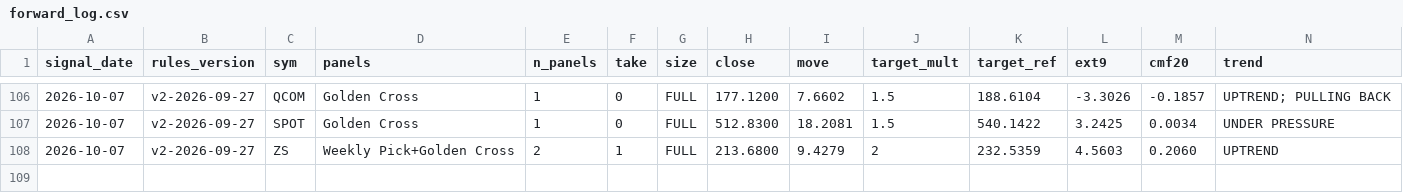
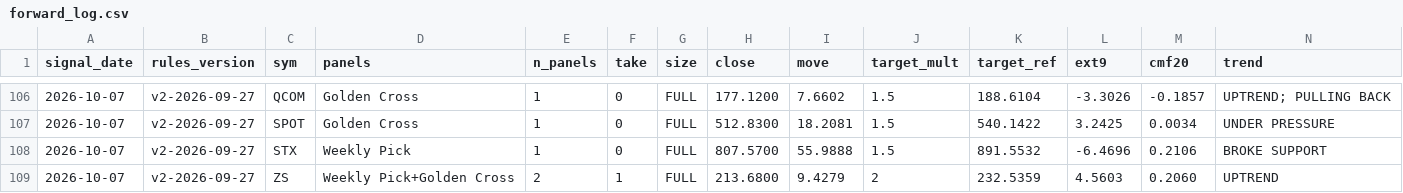
Before and after one commit to Moopheus1/Basket-Command-Centre-3, a CSV file: docs/forward_log.csv, drawn as a sheet; only a part is shown, gaps mark what is left out; rows hold the shown columns only; the diff names each change by its address in the sheet, - before the commit and + after, or states it on an @@ line.

```diff
--- a/docs/forward_log.csv
+++ b/docs/forward_log.csv
+row 108: 2026-10-07 | v2-2026-09-27 | STX | Weekly Pick | 1 | 0 | FULL | 807.5700 | 55.9888 | 1.5 | 891.5532 | -6.4696 | 0.2106 | BROKE SUPPORT
```
Also changed, not shown: 1 other file.
